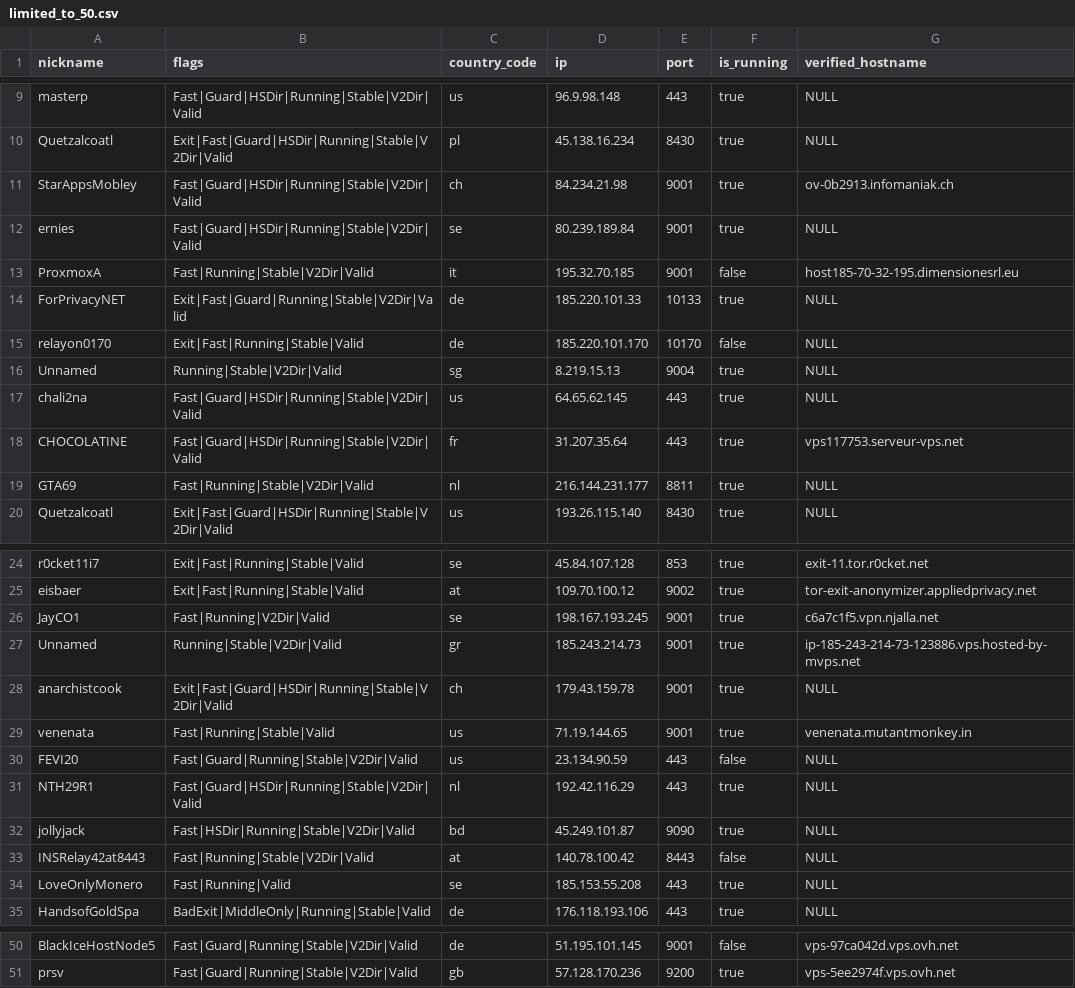
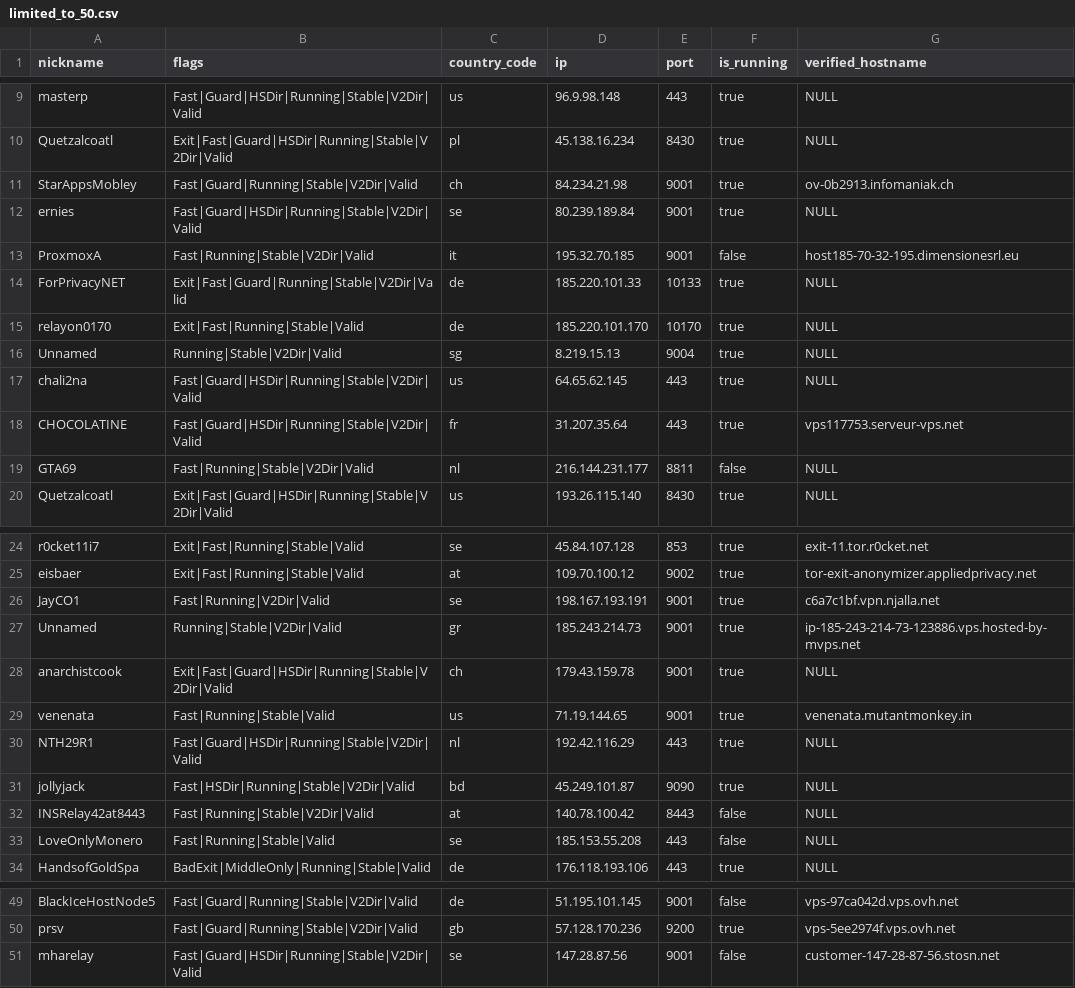
Before and after one commit to cgiamp/123-test-abort, a CSV file: limited_to_50.csv, drawn as a sheet; only a part is shown, gaps mark what is left out.

```diff
--- a/limited_to_50.csv
+++ b/limited_to_50.csv
@@ -10,3 +10,3 @@
 "Quetzalcoatl","Exit|Fast|Guard|HSDir|Running|Stable|V2Dir|Valid","pl","45.138.16.234","8430",true,"NULL"
-"StarAppsMobley","Fast|Guard|HSDir|Running|Stable|V2Dir|Valid","ch","84.234.21.98","9001",true,"ov-0b2913.infomaniak.ch"
+"StarAppsMobley","Fast|Guard|Running|Stable|V2Dir|Valid","ch","84.234.21.98","9001",true,"ov-0b2913.infomaniak.ch"
 "ernies","Fast|Guard|HSDir|Running|Stable|V2Dir|Valid","se","80.239.189.84","9001",true,"NULL"
@@ -14,3 +14,3 @@
 "ForPrivacyNET","Exit|Fast|Guard|Running|Stable|V2Dir|Valid","de","185.220.101.33","10133",true,"NULL"
-"relayon0170","Exit|Fast|Running|Stable|Valid","de","185.220.101.170","10170",false,"NULL"
+"relayon0170","Exit|Fast|Running|Stable|Valid","de","185.220.101.170","10170",true,"NULL"
 "Unnamed","Running|Stable|V2Dir|Valid","sg","8.219.15.13","9004",true,"NULL"
@@ -18,3 +18,3 @@
 "CHOCOLATINE","Fast|Guard|HSDir|Running|Stable|V2Dir|Valid","fr","31.207.35.64","443",true,"vps117753.serveur-vps.net"
-"GTA69","Fast|Running|Stable|V2Dir|Valid","nl","216.144.231.177","8811",true,"NULL"
+"GTA69","Fast|Running|Stable|V2Dir|Valid","nl","216.144.231.177","8811",false,"NULL"
 "Quetzalcoatl","Exit|Fast|Guard|HSDir|Running|Stable|V2Dir|Valid","us","193.26.115.140","8430",true,"NULL"
@@ -25,3 +25,3 @@
 "eisbaer","Exit|Fast|Running|Stable|Valid","at","109.70.100.12","9002",true,"tor-exit-anonymizer.appliedprivacy.net"
-"JayCO1","Fast|Running|V2Dir|Valid","se","198.167.193.245","9001",true,"c6a7c1f5.vpn.njalla.net"
+"JayCO1","Fast|Running|V2Dir|Valid","se","198.167.193.191","9001",true,"c6a7c1bf.vpn.njalla.net"
 "Unnamed","Running|Stable|V2Dir|Valid","gr","185.243.214.73","9001",true,"ip-185-243-214-73-123886.vps.hosted-by-mvps.net"
@@ -29,3 +29,2 @@
 "venenata","Fast|Running|Stable|Valid","us","71.19.144.65","9001",true,"venenata.mutantmonkey.in"
-"FEVI20","Fast|Guard|Running|Stable|V2Dir|Valid","us","23.134.90.59","443",false,"NULL"
 "NTH29R1","Fast|Guard|HSDir|Running|Stable|V2Dir|Valid","nl","192.42.116.29","443",true,"NULL"
@@ -33,3 +32,3 @@
 "INSRelay42at8443","Fast|Running|Stable|V2Dir|Valid","at","140.78.100.42","8443",false,"NULL"
-"LoveOnlyMonero","Fast|Running|Valid","se","185.153.55.208","443",true,"NULL"
+"LoveOnlyMonero","Fast|Running|Stable|Valid","se","185.153.55.208","443",false,"NULL"
 "HandsofGoldSpa","BadExit|MiddleOnly|Running|Stable|Valid","de","176.118.193.106","443",true,"NULL"
@@ -51 +50,2 @@
 "prsv","Fast|Guard|Running|Stable|V2Dir|Valid","gb","57.128.170.236","9200",true,"vps-5ee2974f.vps.ovh.net"
+"mharelay","Fast|Guard|HSDir|Running|Stable|V2Dir|Valid","se","147.28.87.56","9001",false,"customer-147-28-87-56.stosn.net"
```
Also changed, not shown: 2 other files.
